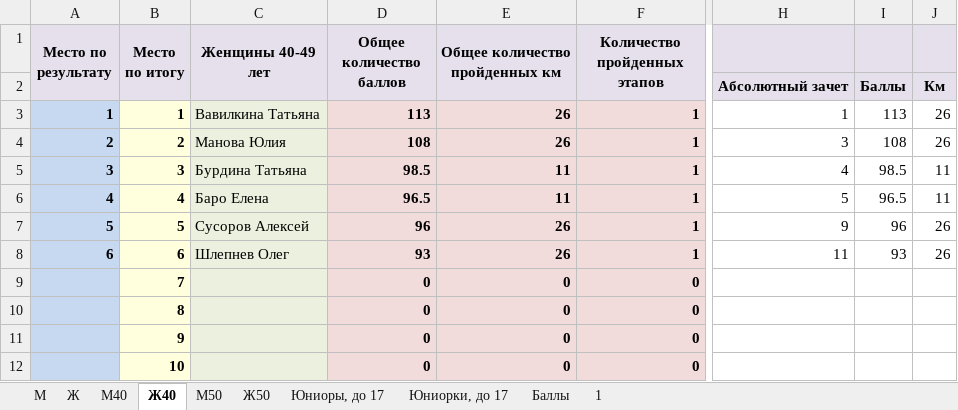
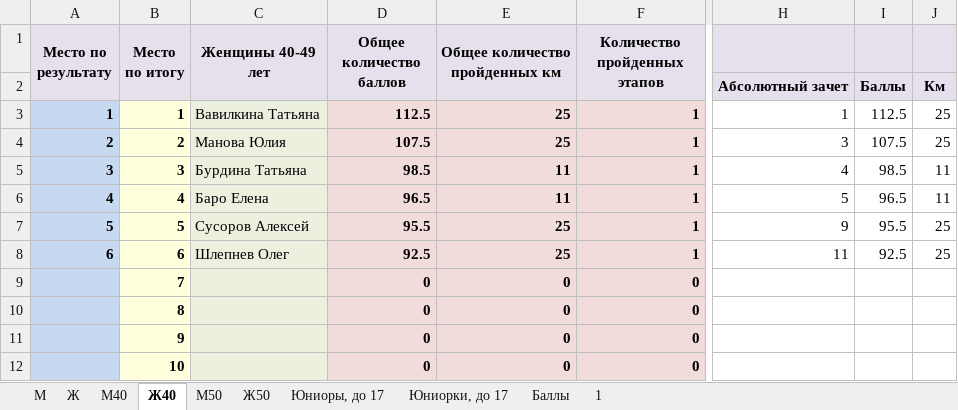
Before and after one commit to o-52/trail, an Excel workbook: 2023/Rezultaty_kubka_2023_trail.xlsx, sheet Ж40, drawn as a sheet; only a part is shown, gaps mark what is left out; values as stored, in another font and other column widths than the file's, no borders; conditional formats not drawn; the diff names each change by its address in the sheet, - before the commit and + after, or states it on an @@ line.

```diff
--- a/2023/Rezultaty_kubka_2023_trail.xlsx (sheet Ж40)
+++ b/2023/Rezultaty_kubka_2023_trail.xlsx (sheet Ж40)
-D3 (Общее количество баллов): 113
+D3 (Общее количество баллов): 112.5
-E3:E4 (Общее количество пройденных км): 26
+E3:E4 (Общее количество пройденных км): 25
-I3: 113
+I3: 112.5
-J3:J4: 26
+J3:J4: 25
-D4 (Общее количество баллов): 108
+D4 (Общее количество баллов): 107.5
-I4: 108
+I4: 107.5
-D7 (Общее количество баллов): 96
+D7 (Общее количество баллов): 95.5
-E7:E8 (Общее количество пройденных км): 26
+E7:E8 (Общее количество пройденных км): 25
-I7: 96
+I7: 95.5
-J7:J8: 26
+J7:J8: 25
-D8 (Общее количество баллов): 93
+D8 (Общее количество баллов): 92.5
-I8: 93
+I8: 92.5
```
Also changed, not shown: sheet М, sheet 1, sheet М40, sheet М50, sheet Ж.
